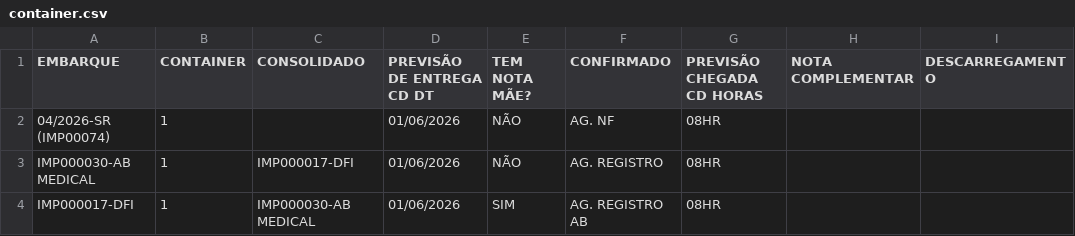
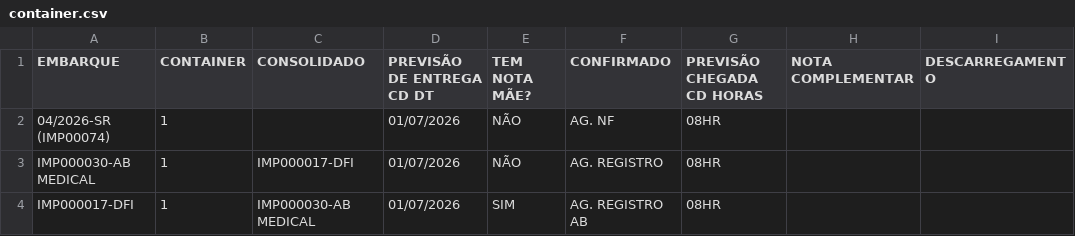
Before and after one commit to FelipeFreitasLabor/FUP-IMPORTA-O, a CSV file: container.csv, drawn as a sheet; only a part is shown; the diff names each change by its address in the sheet, - before the commit and + after, or states it on an @@ line.

Commit message:
Add files via upload

```diff
--- a/container.csv
+++ b/container.csv
-D2:D4 (PREVISÃO DE ENTREGA CD DT): 01/06/2026
+D2:D4 (PREVISÃO DE ENTREGA CD DT): 01/07/2026
```
